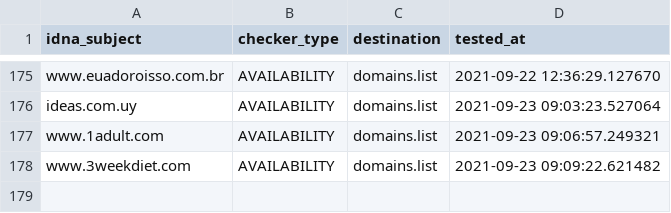
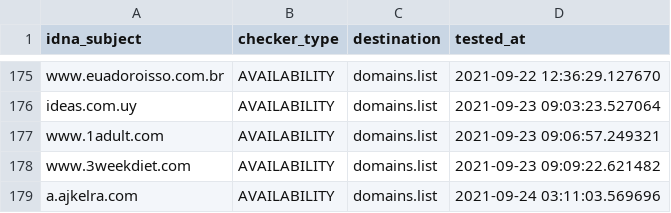
Before and after one commit to Ultimate-Hosts-Blacklist/BaddBoyzHosts, a CSV file: .pyfunceble/inactive.csv, drawn as a sheet; only a part is shown, gaps mark what is left out; the diff names each change by its address in the sheet, - before the commit and + after, or states it on an @@ line.

```diff
--- a/.pyfunceble/inactive.csv
+++ b/.pyfunceble/inactive.csv
+row 179: a.ajkelra.com | AVAILABILITY | domains.list | 2021-09-24 03:11:03.569696
```
Also changed, not shown: 20 other files.
